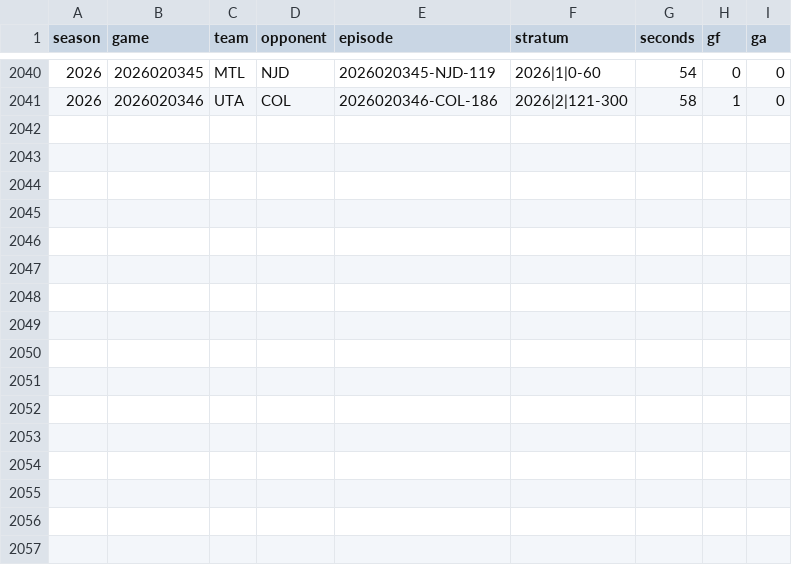
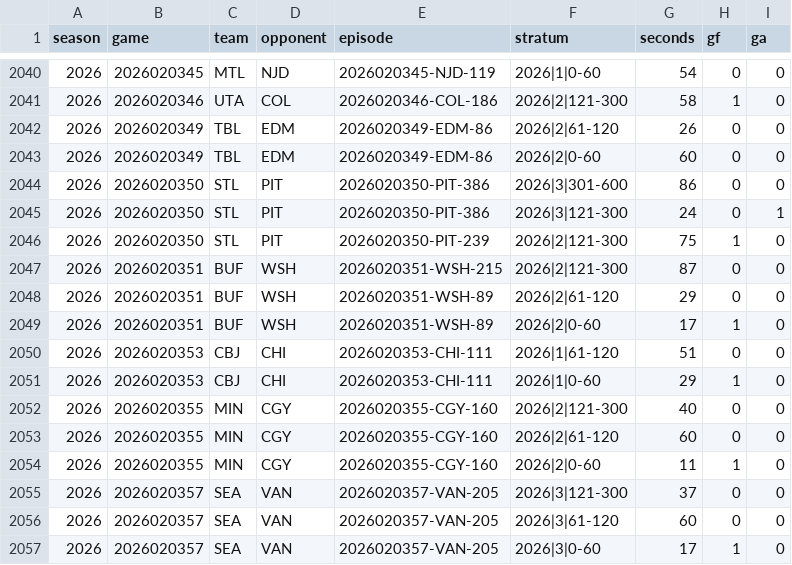
Before and after one commit to davatt83/first-twenty-nhl, a CSV file: goalie-pull/empty-net-exposures.csv, drawn as a sheet; only a part is shown, gaps mark what is left out; the diff names each change by its address in the sheet, - before the commit and + after, or states it on an @@ line.

Commit message:
Refresh goalie-pull model and rankings through November 19
Validate 358 completed games, retain all 346 accepted games and add 12 official games. Reconcile goals, rosters, shifts and dated coaches. Preserve live UI and frozen validation.

```diff
--- a/goalie-pull/empty-net-exposures.csv
+++ b/goalie-pull/empty-net-exposures.csv
+row 2042: 2026 | 2026020349 | TBL | EDM | 2026020349-EDM-86 | 2026|2|61-120 | 26 | 0 | 0
+row 2043: 2026 | 2026020349 | TBL | EDM | 2026020349-EDM-86 | 2026|2|0-60 | 60 | 0 | 0
+row 2044: 2026 | 2026020350 | STL | PIT | 2026020350-PIT-386 | 2026|3|301-600 | 86 | 0 | 0
+row 2045: 2026 | 2026020350 | STL | PIT | 2026020350-PIT-386 | 2026|3|121-300 | 24 | 0 | 1
+row 2046: 2026 | 2026020350 | STL | PIT | 2026020350-PIT-239 | 2026|2|121-300 | 75 | 1 | 0
+row 2047: 2026 | 2026020351 | BUF | WSH | 2026020351-WSH-215 | 2026|2|121-300 | 87 | 0 | 0
+row 2048: 2026 | 2026020351 | BUF | WSH | 2026020351-WSH-89 | 2026|2|61-120 | 29 | 0 | 0
+row 2049: 2026 | 2026020351 | BUF | WSH | 2026020351-WSH-89 | 2026|2|0-60 | 17 | 1 | 0
+row 2050: 2026 | 2026020353 | CBJ | CHI | 2026020353-CHI-111 | 2026|1|61-120 | 51 | 0 | 0
+row 2051: 2026 | 2026020353 | CBJ | CHI | 2026020353-CHI-111 | 2026|1|0-60 | 29 | 1 | 0
+row 2052: 2026 | 2026020355 | MIN | CGY | 2026020355-CGY-160 | 2026|2|121-300 | 40 | 0 | 0
+row 2053: 2026 | 2026020355 | MIN | CGY | 2026020355-CGY-160 | 2026|2|61-120 | 60 | 0 | 0
+row 2054: 2026 | 2026020355 | MIN | CGY | 2026020355-CGY-160 | 2026|2|0-60 | 11 | 1 | 0
+row 2055: 2026 | 2026020357 | SEA | VAN | 2026020357-VAN-205 | 2026|3|121-300 | 37 | 0 | 0
+row 2056: 2026 | 2026020357 | SEA | VAN | 2026020357-VAN-205 | 2026|3|61-120 | 60 | 0 | 0
+row 2057: 2026 | 2026020357 | SEA | VAN | 2026020357-VAN-205 | 2026|3|0-60 | 17 | 1 | 0
```
Also changed, not shown: goalie-pull/own-net-timing.csv, 4 other files.
